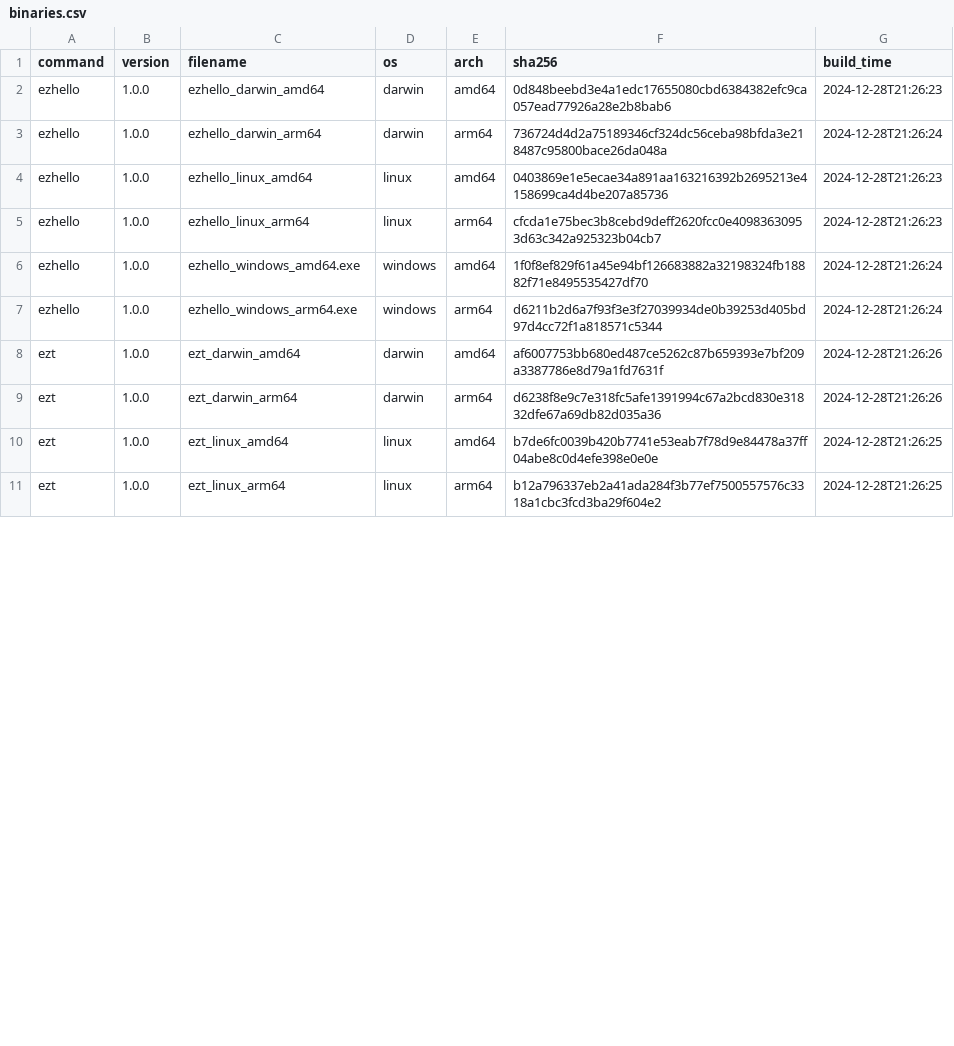
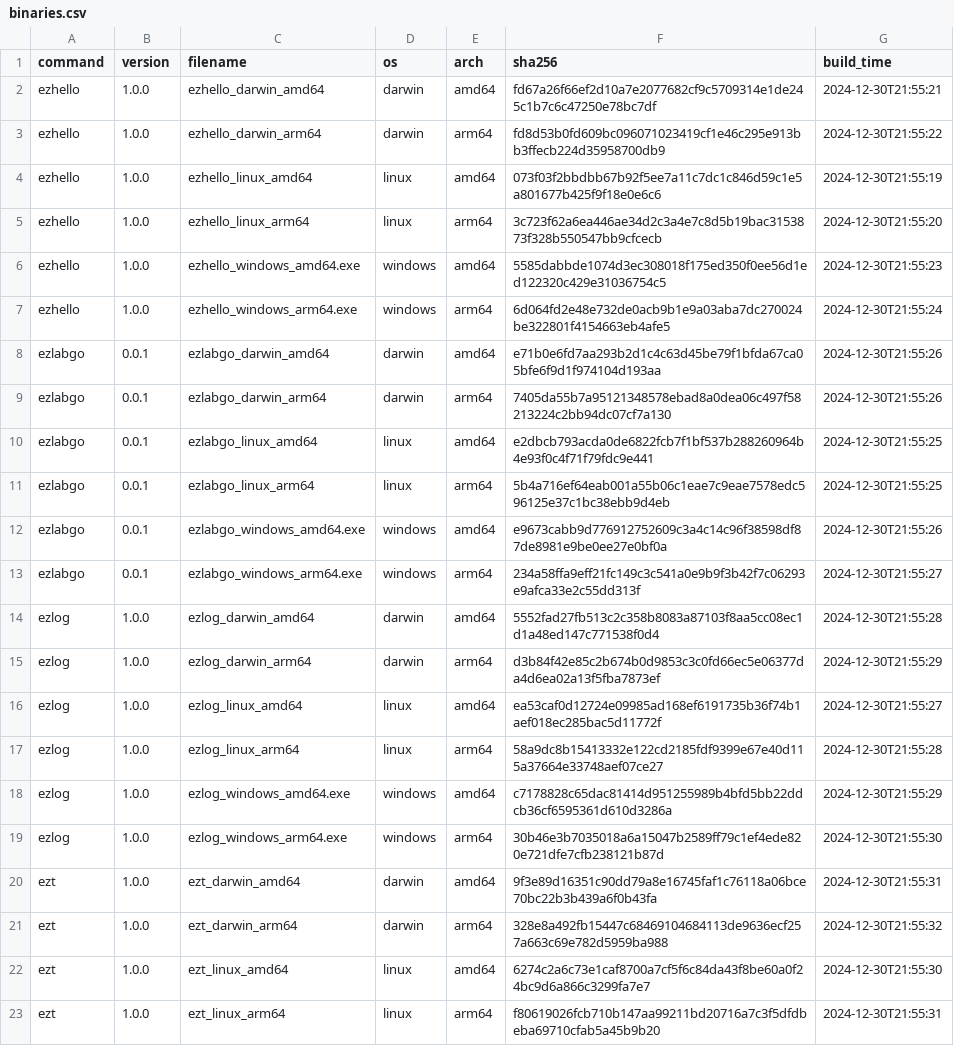
Before and after one commit to elvinzeng/ez-toolkit-bin, a CSV file: meta/binaries.csv, drawn as a sheet; only a part is shown; the diff covers the shown part only.

Commit message:
release first version of ezlog

```diff
--- a/meta/binaries.csv
+++ b/meta/binaries.csv
@@ -1,11 +1,23 @@
 command,version,filename,os,arch,sha256,build_time
-ezhello,1.0.0,ezhello_darwin_amd64,darwin,amd64,0d848beebd3e4a1edc17655080cbd6384382efc9ca057ead77926a28e2b8bab6,2024-12-28T21:26:23
-ezhello,1.0.0,ezhello_darwin_arm64,darwin,arm64,736724d4d2a75189346cf324dc56ceba98bfda3e218487c95800bace26da048a,2024-12-28T21:26:24
-ezhello,1.0.0,ezhello_linux_amd64,linux,amd64,0403869e1e5ecae34a891aa163216392b2695213e4158699ca4d4be207a85736,2024-12-28T21:26:23
-ezhello,1.0.0,ezhello_linux_arm64,linux,arm64,cfcda1e75bec3b8cebd9deff2620fcc0e40983630953d63c342a925323b04cb7,2024-12-28T21:26:23
-ezhello,1.0.0,ezhello_windows_amd64.exe,windows,amd64,1f0f8ef829f61a45e94bf126683882a32198324fb18882f71e8495535427df70,2024-12-28T21:26:24
-ezhello,1.0.0,ezhello_windows_arm64.exe,windows,arm64,d6211b2d6a7f93f3e3f27039934de0b39253d405bd97d4cc72f1a818571c5344,2024-12-28T21:26:24
-ezt,1.0.0,ezt_darwin_amd64,darwin,amd64,af6007753bb680ed487ce5262c87b659393e7bf209a3387786e8d79a1fd7631f,2024-12-28T21:26:26
-ezt,1.0.0,ezt_darwin_arm64,darwin,arm64,d6238f8e9c7e318fc5afe1391994c67a2bcd830e31832dfe67a69db82d035a36,2024-12-28T21:26:26
-ezt,1.0.0,ezt_linux_amd64,linux,amd64,b7de6fc0039b420b7741e53eab7f78d9e84478a37ff04abe8c0d4efe398e0e0e,2024-12-28T21:26:25
-ezt,1.0.0,ezt_linux_arm64,linux,arm64,b12a796337eb2a41ada284f3b77ef7500557576c3318a1cbc3fcd3ba29f604e2,2024-12-28T21:26:25
+ezhello,1.0.0,ezhello_darwin_amd64,darwin,amd64,fd67a26f66ef2d10a7e2077682cf9c5709314e1de245c1b7c6c47250e78bc7df,2024-12-30T21:55:21
+ezhello,1.0.0,ezhello_darwin_arm64,darwin,arm64,fd8d53b0fd609bc096071023419cf1e46c295e913bb3ffecb224d35958700db9,2024-12-30T21:55:22
+ezhello,1.0.0,ezhello_linux_amd64,linux,amd64,073f03f2bbdbb67b92f5ee7a11c7dc1c846d59c1e5a801677b425f9f18e0e6c6,2024-12-30T21:55:19
+ezhello,1.0.0,ezhello_linux_arm64,linux,arm64,3c723f62a6ea446ae34d2c3a4e7c8d5b19bac3153873f328b550547bb9cfcecb,2024-12-30T21:55:20
+ezhello,1.0.0,ezhello_windows_amd64.exe,windows,amd64,5585dabbde1074d3ec308018f175ed350f0ee56d1ed122320c429e31036754c5,2024-12-30T21:55:23
+ezhello,1.0.0,ezhello_windows_arm64.exe,windows,arm64,6d064fd2e48e732de0acb9b1e9a03aba7dc270024be322801f4154663eb4afe5,2024-12-30T21:55:24
+ezlabgo,0.0.1,ezlabgo_darwin_amd64,darwin,amd64,e71b0e6fd7aa293b2d1c4c63d45be79f1bfda67ca05bfe6f9d1f974104d193aa,2024-12-30T21:55:26
+ezlabgo,0.0.1,ezlabgo_darwin_arm64,darwin,arm64,7405da55b7a95121348578ebad8a0dea06c497f58213224c2bb94dc07cf7a130,2024-12-30T21:55:26
+ezlabgo,0.0.1,ezlabgo_linux_amd64,linux,amd64,e2dbcb793acda0de6822fcb7f1bf537b288260964b4e93f0c4f71f79fdc9e441,2024-12-30T21:55:25
+ezlabgo,0.0.1,ezlabgo_linux_arm64,linux,arm64,5b4a716ef64eab001a55b06c1eae7c9eae7578edc596125e37c1bc38ebb9d4eb,2024-12-30T21:55:25
+ezlabgo,0.0.1,ezlabgo_windows_amd64.exe,windows,amd64,e9673cabb9d776912752609c3a4c14c96f38598df87de8981e9be0ee27e0bf0a,2024-12-30T21:55:26
+ezlabgo,0.0.1,ezlabgo_windows_arm64.exe,windows,arm64,234a58ffa9eff21fc149c3c541a0e9b9f3b42f7c06293e9afca33e2c55dd313f,2024-12-30T21:55:27
+ezlog,1.0.0,ezlog_darwin_amd64,darwin,amd64,5552fad27fb513c2c358b8083a87103f8aa5cc08ec1d1a48ed147c771538f0d4,2024-12-30T21:55:28
+ezlog,1.0.0,ezlog_darwin_arm64,darwin,arm64,d3b84f42e85c2b674b0d9853c3c0fd66ec5e06377da4d6ea02a13f5fba7873ef,2024-12-30T21:55:29
+ezlog,1.0.0,ezlog_linux_amd64,linux,amd64,ea53caf0d12724e09985ad168ef6191735b36f74b1aef018ec285bac5d11772f,2024-12-30T21:55:27
+ezlog,1.0.0,ezlog_linux_arm64,linux,arm64,58a9dc8b15413332e122cd2185fdf9399e67e40d115a37664e33748aef07ce27,2024-12-30T21:55:28
+ezlog,1.0.0,ezlog_windows_amd64.exe,windows,amd64,c7178828c65dac81414d951255989b4bfd5bb22ddcb36cf6595361d610d3286a,2024-12-30T21:55:29
+ezlog,1.0.0,ezlog_windows_arm64.exe,windows,arm64,30b46e3b7035018a6a15047b2589ff79c1ef4ede820e721dfe7cfb238121b87d,2024-12-30T21:55:30
+ezt,1.0.0,ezt_darwin_amd64,darwin,amd64,9f3e89d16351c90dd79a8e16745faf1c76118a06bce70bc22b3b439a6f0b43fa,2024-12-30T21:55:31
+ezt,1.0.0,ezt_darwin_arm64,darwin,arm64,328e8a492fb15447c68469104684113de9636ecf257a663c69e782d5959ba988,2024-12-30T21:55:32
+ezt,1.0.0,ezt_linux_amd64,linux,amd64,6274c2a6c73e1caf8700a7cf5f6c84da43f8be60a0f24bc9d6a866c3299fa7e7,2024-12-30T21:55:30
+ezt,1.0.0,ezt_linux_arm64,linux,arm64,f80619026fcb710b147aa99211bd20716a7c3f5dfdbeba69710cfab5a45b9b20,2024-12-30T21:55:31
```
Also changed, not shown: 4 edited cells elsewhere in this file, meta/packages.csv, 1 other file.
